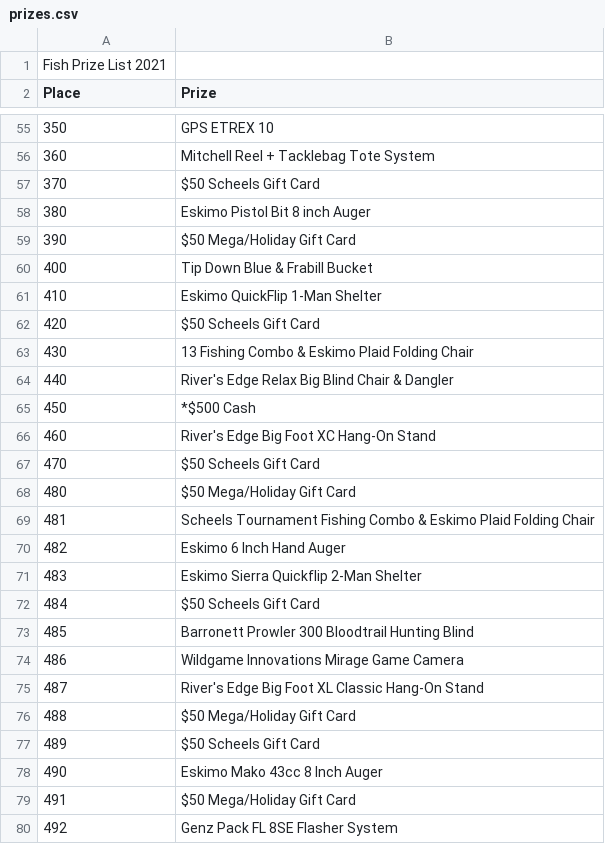
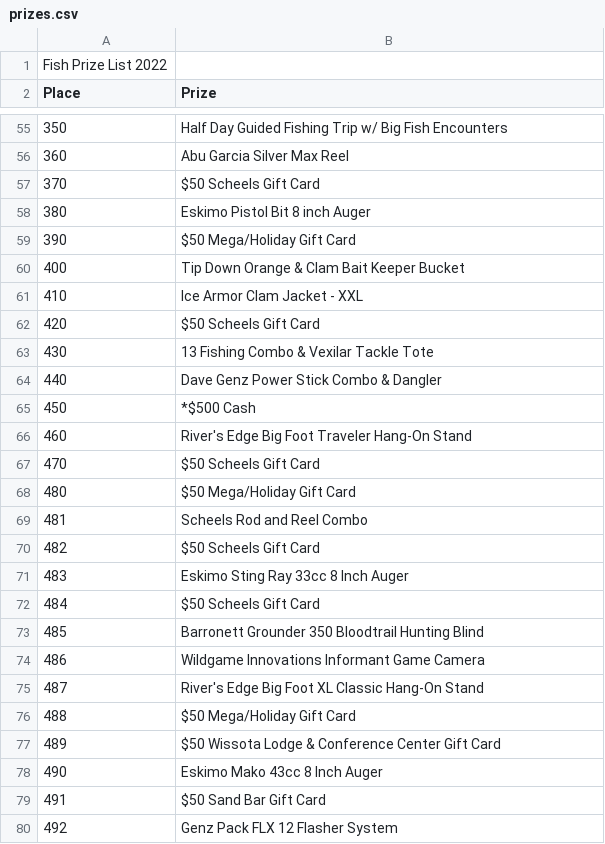
Before and after one commit to UWEauClaire/jigsup.org, a CSV file: results-table-generator/prizes.csv, drawn as a sheet; only a part is shown, gaps mark what is left out; the diff covers the shown part only.

Commit message:
Added fish prize winners

```diff
--- a/results-table-generator/prizes.csv
+++ b/results-table-generator/prizes.csv
@@ -1 +1 @@
-Fish Prize List 2021,,
+Fish Prize List 2022
@@ -55,2 +55,2 @@ Place,Prize,
-350,GPS ETREX 10,
-360,   Mitchell Reel + Tacklebag Tote System,
+350,Half Day Guided Fishing Trip w/ Big Fish Encounters
+360,   Abu Garcia Silver Max Reel
@@ -60,2 +60,2 @@ Place,Prize,
-400,   Tip Down Blue & Frabill Bucket,
-410,Eskimo QuickFlip 1-Man Shelter,
+400,   Tip Down Orange & Clam Bait Keeper Bucket
+410,   Ice Armor Clam Jacket - XXL
@@ -63,2 +63,2 @@ Place,Prize,
-430,   13 Fishing Combo & Eskimo Plaid Folding Chair,
-440,   River's Edge Relax Big Blind Chair & Dangler,
+430,   13 Fishing Combo & Vexilar Tackle Tote
+440,   Dave Genz Power Stick Combo & Dangler
@@ -66 +66 @@ Place,Prize,
-460,River's Edge Big Foot XC Hang-On Stand,
+460,River's Edge Big Foot Traveler Hang-On Stand
@@ -69,3 +69,3 @@ Place,Prize,
-481,Scheels Tournament Fishing Combo & Eskimo Plaid Folding Chair,
-482,Eskimo 6 Inch Hand Auger,
-483,Eskimo Sierra Quickflip 2-Man Shelter ,
+481,  Scheels Rod and Reel Combo
+482,$50 Scheels Gift Card
+483,Eskimo Sting Ray 33cc 8 Inch Auger
@@ -73,2 +73,2 @@ Place,Prize,
-485,   Barronett Prowler 300 Bloodtrail Hunting Blind ,
-486,Wildgame Innovations Mirage Game Camera,
+485,Barronett Grounder 350 Bloodtrail Hunting Blind
+486,Wildgame Innovations Informant Game Camera
@@ -77 +77 @@ Place,Prize,
-489,$50 Scheels Gift Card,
+489,  $50 Wissota Lodge & Conference Center Gift Card
@@ -79,2 +79,2 @@ Place,Prize,
-491,   $50 Mega/Holiday Gift Card,
-492,Genz Pack FL 8SE Flasher System,
+491,  $50 Sand Bar Gift Card
+492,Genz Pack FLX 12 Flasher System
```
Also changed, not shown: 39 edited cells elsewhere in this file, 5 other files.
